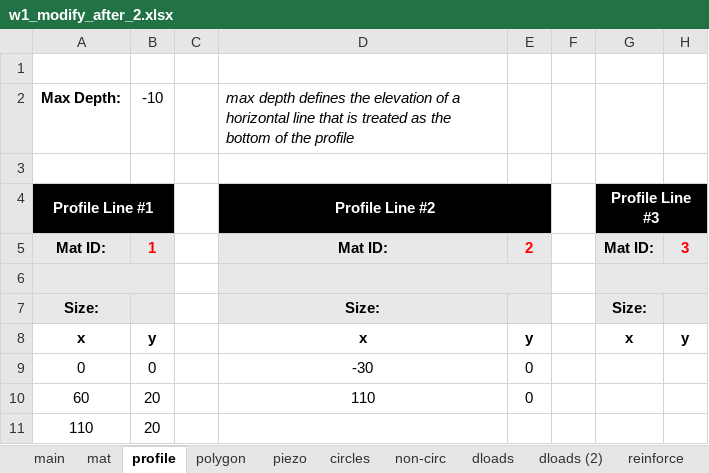
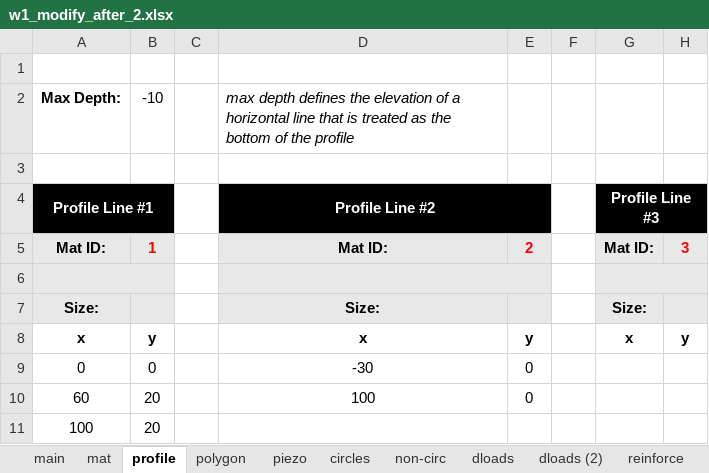
Before and after one commit to njones61/xslope, an Excel workbook: docs/tutorials/files/w1_modify_after_2.xlsx, sheet profile, drawn as a sheet; only a part is shown; values as stored, in another font and other column widths than the file's, no borders; the diff names each change by its address in the sheet, - before the commit and + after, or states it on an @@ line.

```diff
--- a/docs/tutorials/files/w1_modify_after_2.xlsx (sheet profile)
+++ b/docs/tutorials/files/w1_modify_after_2.xlsx (sheet profile)
-D10 (Profile Line #2): 110
+D10 (Profile Line #2): 100
-A11 (Profile Line #1): 110
+A11 (Profile Line #1): 100
```
Also changed, not shown: sheet circles, sheet mat, sheet piezo, docs/tutorials/files/w1_modify_after_1.xlsx, docs/tutorials/files/w1_modify_after_3.xlsx, 8 other files.
